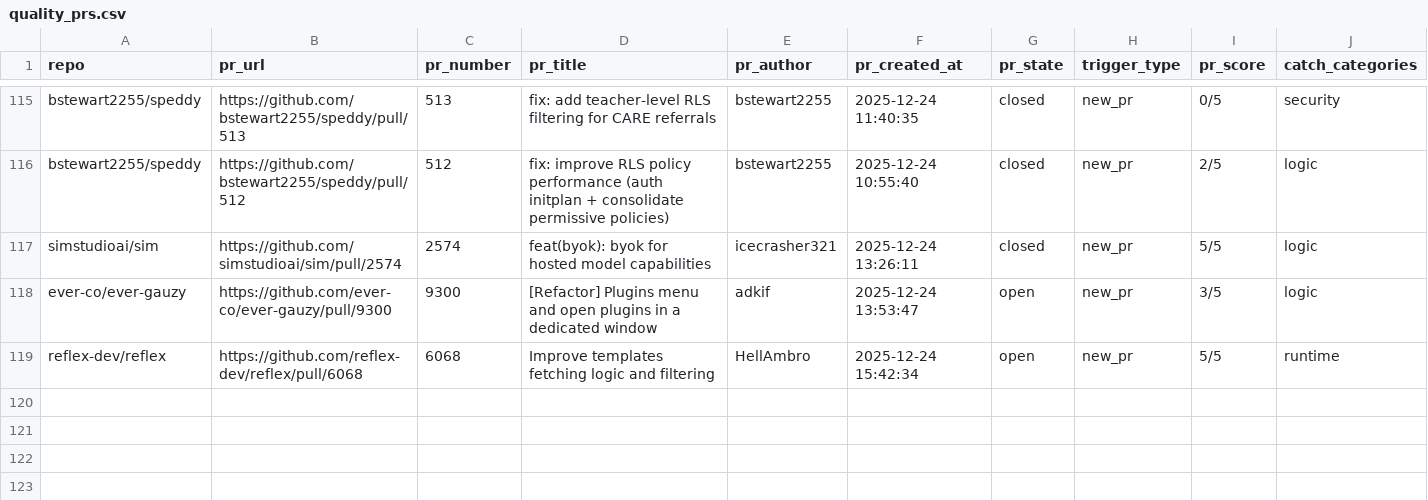
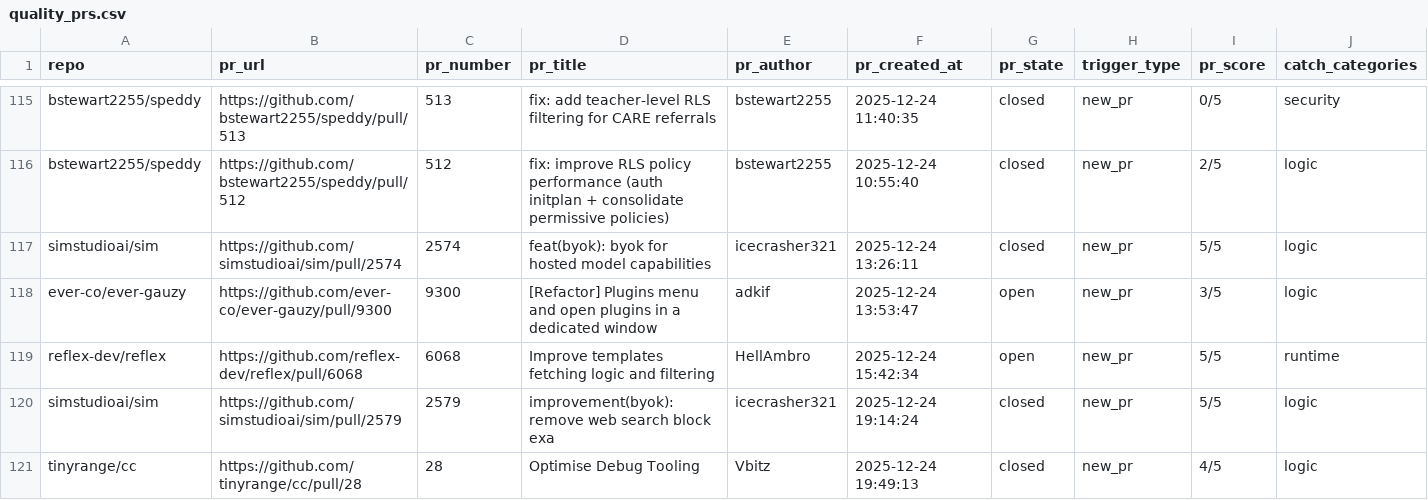
Before and after one commit to greptileai/live-feed, a CSV file: output/quality_prs.csv, drawn as a sheet; only a part is shown, gaps mark what is left out; rows hold the shown columns only; the diff names each change by its address in the sheet, - before the commit and + after, or states it on an @@ line.

```diff
--- a/output/quality_prs.csv
+++ b/output/quality_prs.csv
+row 120: simstudioai/sim | https://github.com/simstudioai/sim/pull/2579 | 2579 | improvement(byok): remove web search block exa | icecrasher321 | 2025-12-24 19:14:24 | closed | new_pr | 5/5 | logic
+row 121: tinyrange/cc | https://github.com/tinyrange/cc/pull/28 | 28 | Optimise Debug Tooling | Vbitz | 2025-12-24 19:49:13 | closed | new_pr | 4/5 | logic
```
Also changed, not shown: 1 other file.
